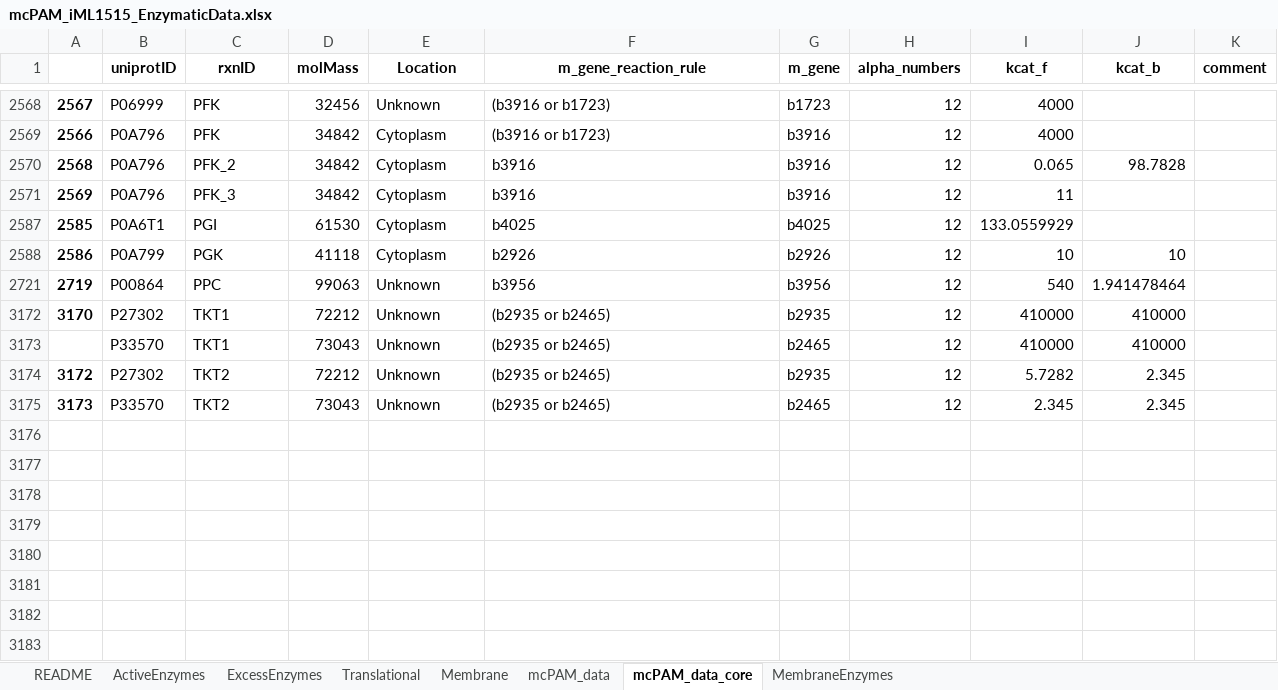
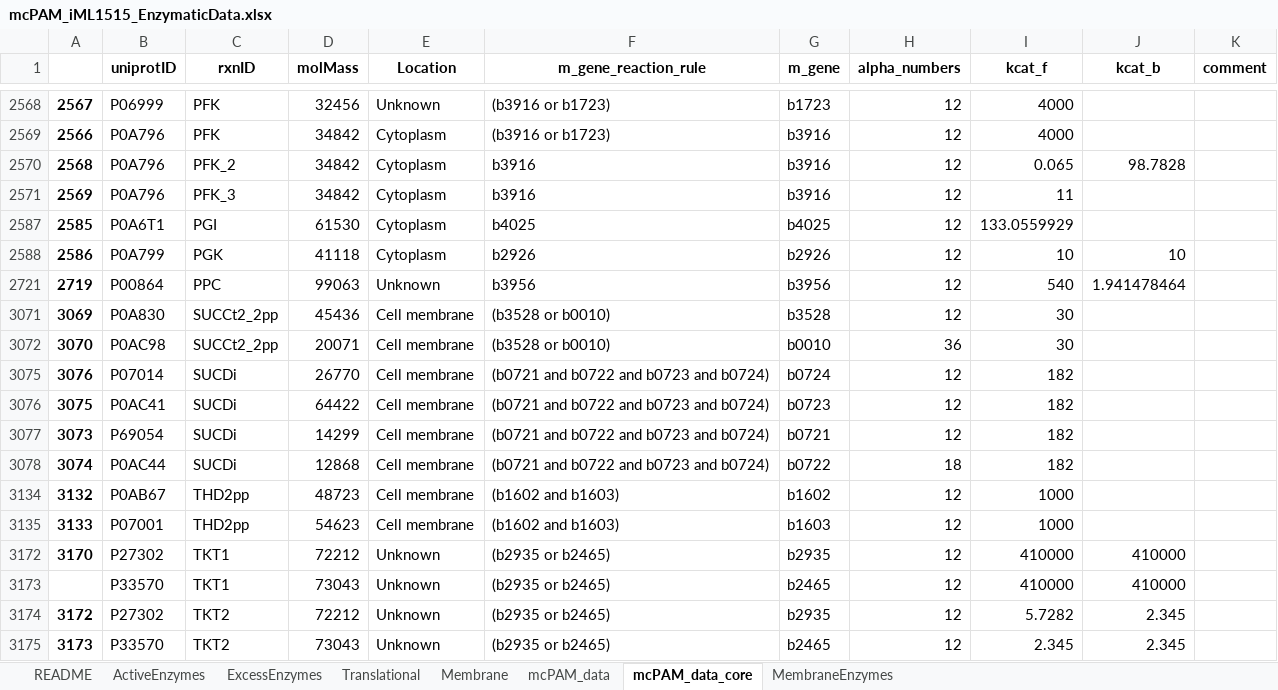
Before and after one commit to iAMB-RWTH-Aachen/PAModelpy, an Excel workbook: Data/mcPAM_iML1515_EnzymaticData.xlsx, sheet mcPAM_data_core, drawn as a sheet; only a part is shown, gaps mark what is left out; values as stored, in another font and other column widths than the file's, no borders; the diff covers the shown part only; the diff names each change by its address in the sheet, - before the commit and + after, or states it on an @@ line.

```diff
--- a/Data/mcPAM_iML1515_EnzymaticData.xlsx (sheet mcPAM_data_core)
+++ b/Data/mcPAM_iML1515_EnzymaticData.xlsx (sheet mcPAM_data_core)
@@ row 3071 unhidden: 3069 | P0A830 | SUCCt2_2pp | 45436 | Cell membrane | (b3528 or b0010) | b3528 | 12 | 30 @@
@@ row 3072 unhidden: 3070 | P0AC98 | SUCCt2_2pp | 20071 | Cell membrane | (b3528 or b0010) | b0010 | 36 | 30 @@
@@ row 3075 unhidden: 3076 | P07014 | SUCDi | 26770 | Cell membrane | (b0721 and b0722 and b0723 and b0724) | b0724 | 12 | 182 @@
@@ row 3076 unhidden: 3075 | P0AC41 | SUCDi | 64422 | Cell membrane | (b0721 and b0722 and b0723 and b0724) | b0723 | 12 | 182 @@
@@ row 3077 unhidden: 3073 | P69054 | SUCDi | 14299 | Cell membrane | (b0721 and b0722 and b0723 and b0724) | b0721 | 12 | 182 @@
@@ row 3078 unhidden: 3074 | P0AC44 | SUCDi | 12868 | Cell membrane | (b0721 and b0722 and b0723 and b0724) | b0722 | 18 | 182 @@
@@ row 3134 unhidden: 3132 | P0AB67 | THD2pp | 48723 | Cell membrane | (b1602 and b1603) | b1602 | 12 | 1000 @@
@@ row 3135 unhidden: 3133 | P07001 | THD2pp | 54623 | Cell membrane | (b1602 and b1603) | b1603 | 12 | 1000 @@
```
Also changed, not shown: 54 hidden or unhidden rows elsewhere in this sheet, 19 other files.
